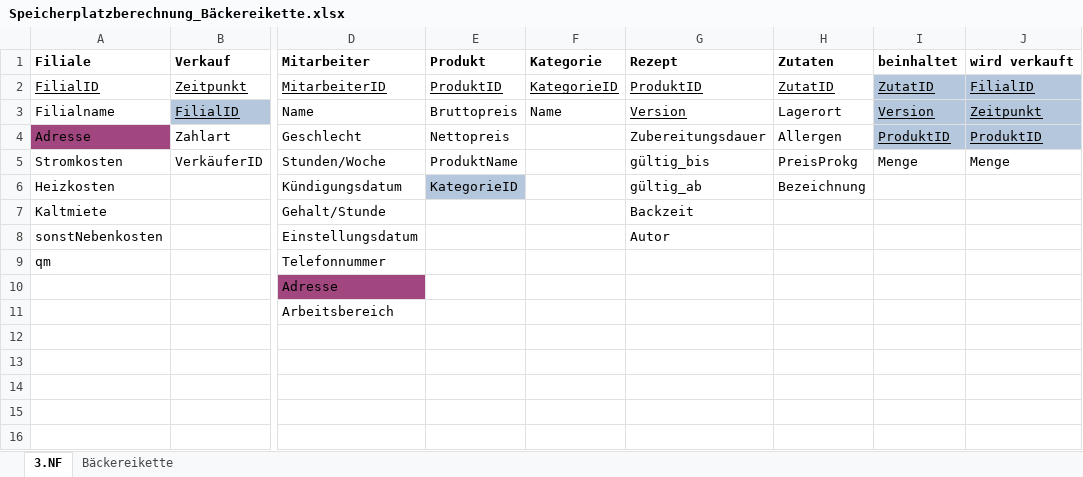
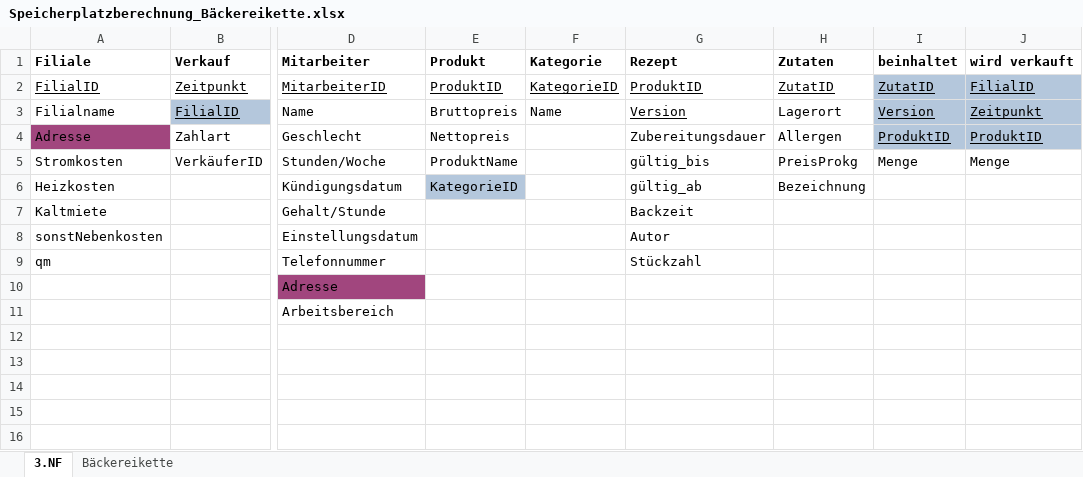
Before and after one commit to Thoerchen/BackZeit, an Excel workbook: Speicherplatzberechnung_Bäckereikette.xlsx, sheet 3.NF, drawn as a sheet; only a part is shown, gaps mark what is left out; values as stored, in another font and other column widths than the file's, no borders; the diff covers the shown part only; the diff names each change by its address in the sheet, - before the commit and + after, or states it on an @@ line.

Commit message:
Stückzahl in Rezept eingefügt

```diff
--- a/Speicherplatzberechnung_Bäckereikette.xlsx (sheet 3.NF)
+++ b/Speicherplatzberechnung_Bäckereikette.xlsx (sheet 3.NF)
-G9: (empty)
+G9: Stückzahl
```
Also changed, not shown: 68 removed rows, 3 edited cells and cell formats elsewhere in this sheet, sheet Bäckereikette, 3 other files.
